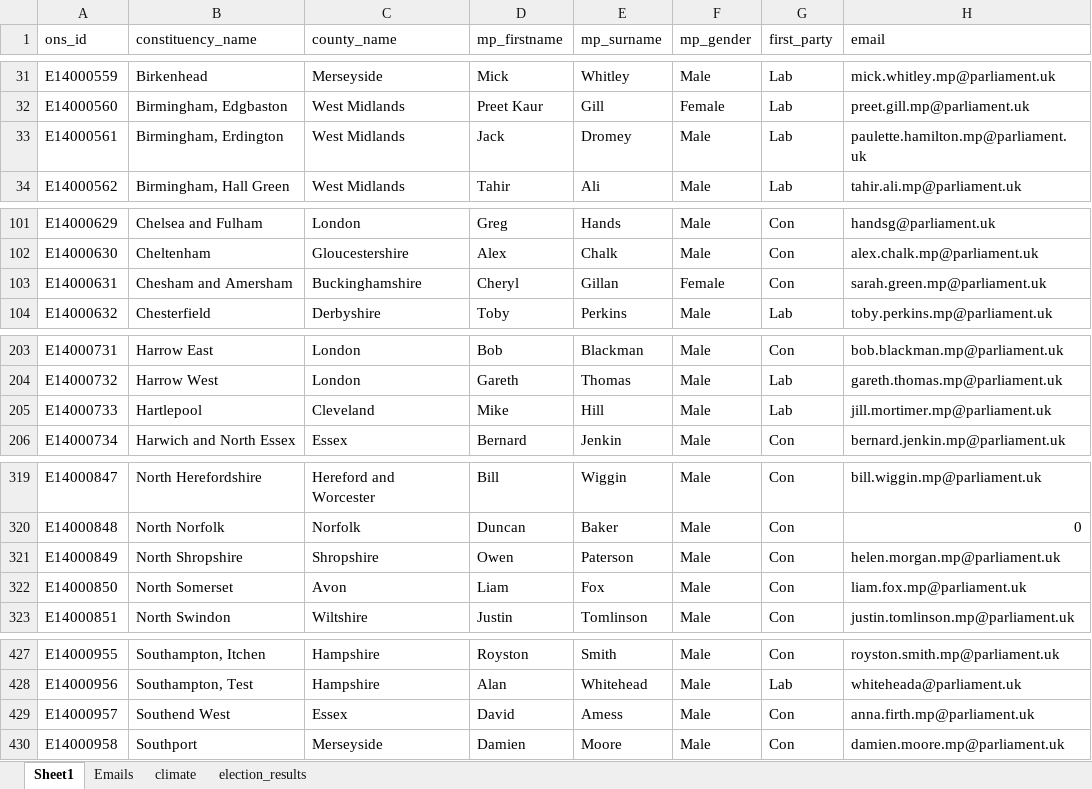
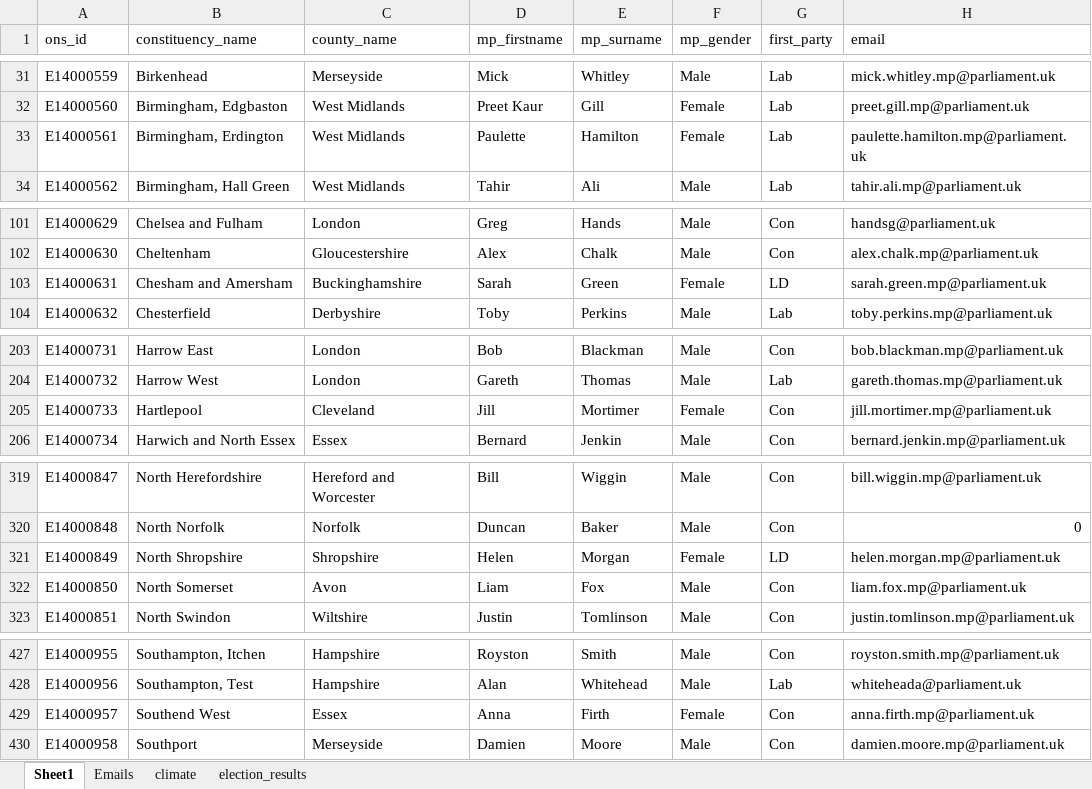
Before and after one commit to pmsept/Ecoweather, an Excel workbook: by_mp/hexmap_data.xlsx, sheet Sheet1, drawn as a sheet; only a part is shown, gaps mark what is left out; values as stored, in another font and other column widths than the file's, no borders; the diff covers the shown part only; the diff names each change by its address in the sheet, - before the commit and + after, or states it on an @@ line.

Commit message:
Updating for by-elections

```diff
--- a/by_mp/hexmap_data.xlsx (sheet Sheet1)
+++ b/by_mp/hexmap_data.xlsx (sheet Sheet1)
-D33 (mp_firstname): Jack
+D33 (mp_firstname): Paulette
-E33 (mp_surname): Dromey
+E33 (mp_surname): Hamilton
-F33 (mp_gender): Male
+F33 (mp_gender): Female
-D103 (mp_firstname): Cheryl
+D103 (mp_firstname): Sarah
-E103 (mp_surname): Gillan
+E103 (mp_surname): Green
-G103 (first_party): Con
+G103 (first_party): LD
-D205 (mp_firstname): Mike
+D205 (mp_firstname): Jill
-E205 (mp_surname): Hill
+E205 (mp_surname): Mortimer
-F205 (mp_gender): Male
+F205 (mp_gender): Female
-G205 (first_party): Lab
+G205 (first_party): Con
-D321 (mp_firstname): Owen
+D321 (mp_firstname): Helen
-E321 (mp_surname): Paterson
+E321 (mp_surname): Morgan
-F321 (mp_gender): Male
+F321 (mp_gender): Female
-G321 (first_party): Con
+G321 (first_party): LD
-D429 (mp_firstname): David
+D429 (mp_firstname): Anna
-E429 (mp_surname): Amess
+E429 (mp_surname): Firth
-F429 (mp_gender): Male
+F429 (mp_gender): Female
```
Also changed, not shown: 13 edited cells elsewhere in this sheet.
